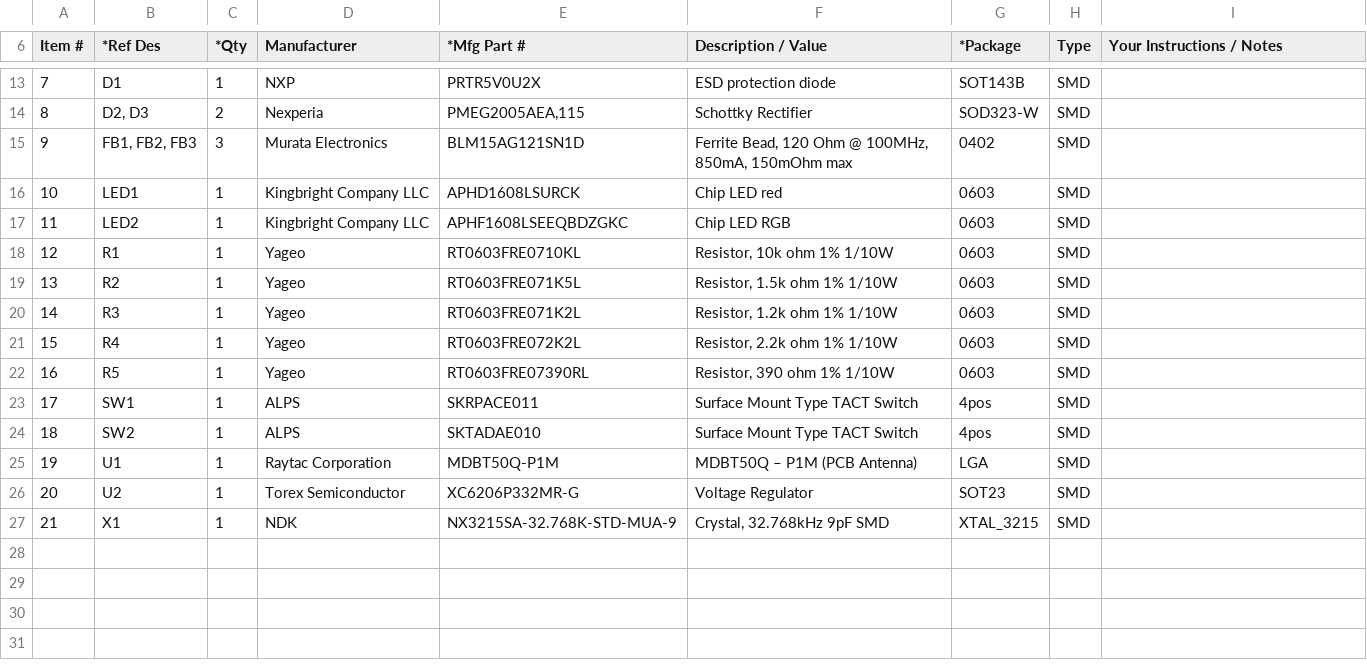
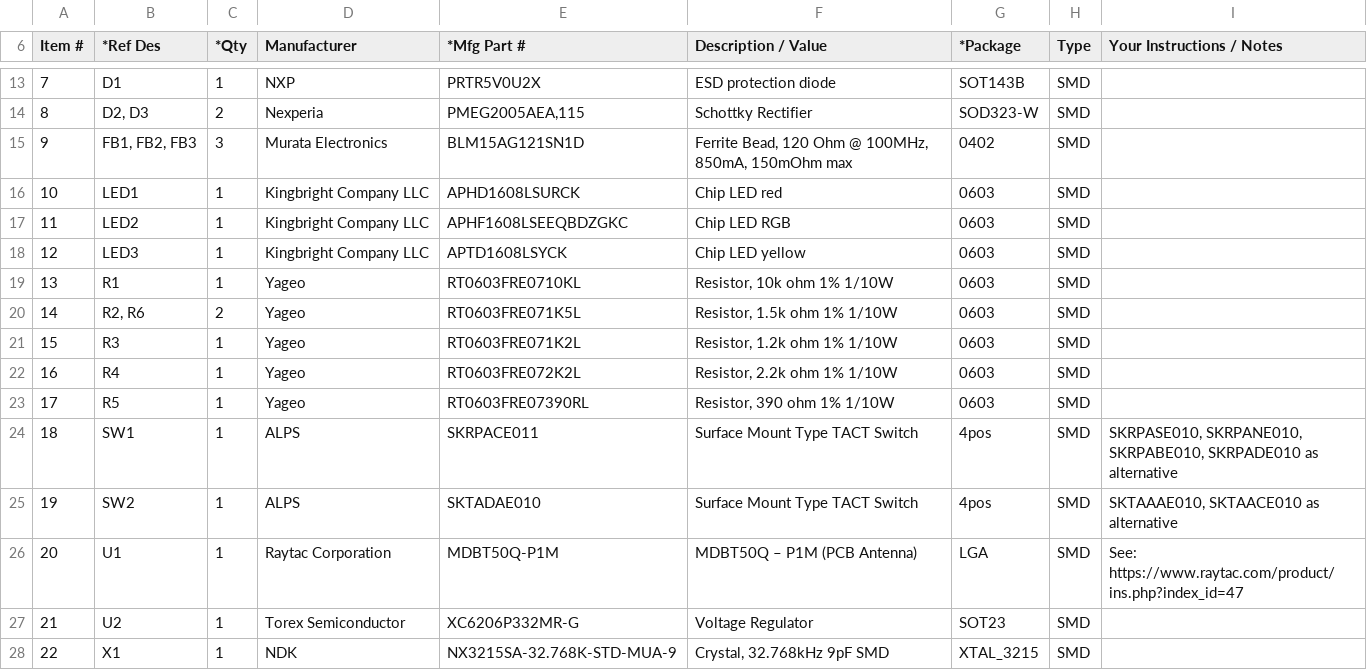
Before and after one commit to diverta/onecard-fido, a CSV file: FIDO2Device/MDBT50Q_Dongle/pcb_rev2/bom/FIDO2AUTH_002_BOM.csv, drawn as a sheet; only a part is shown, gaps mark what is left out; addresses are those after the commit; the diff names each change by its address in the sheet, - before the commit and + after, or states it on an @@ line.

```diff
--- a/FIDO2Device/MDBT50Q_Dongle/pcb_rev2/bom/FIDO2AUTH_002_BOM.csv
+++ b/FIDO2Device/MDBT50Q_Dongle/pcb_rev2/bom/FIDO2AUTH_002_BOM.csv
+row 18: 12 | LED3 | 1 | Kingbright Company LLC | APTD1608LSYCK | Chip LED yellow | 0603 | SMD
@@ column A (Item #) renumbered from row 19 down @@
-B20 (*Ref Des): R2
+B20 (*Ref Des): R2, R6
-C20 (*Qty): 1
+C20 (*Qty): 2
-I24 (Your Instructions / Notes): (empty)
+I24 (Your Instructions / Notes): SKRPASE010, SKRPANE010, SKRPABE010, SKRPADE010 as alternative
-I25 (Your Instructions / Notes): (empty)
+I25 (Your Instructions / Notes): SKTAAAE010, SKTAACE010 as alternative
-I26 (Your Instructions / Notes): (empty)
+I26 (Your Instructions / Notes): See: https://www.raytac.com/product/ins.php?index_id=47
```
Also changed, not shown: 3 other files.
